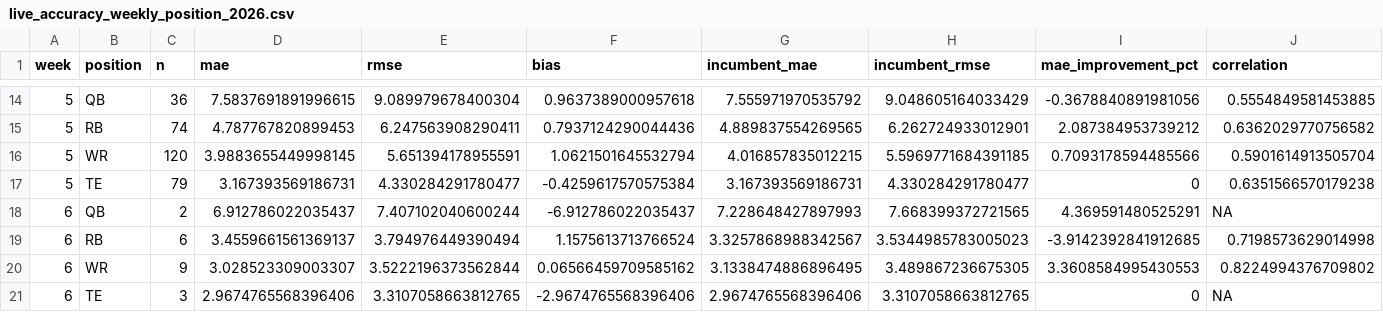
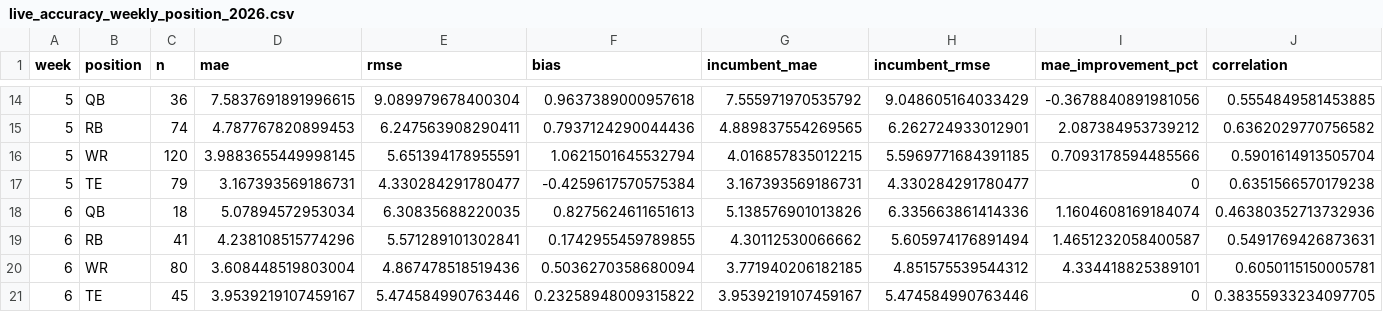
Before and after one commit to dpwrz/powers-newlon, a CSV file: output/live_accuracy_weekly_position_2026.csv, drawn as a sheet; only a part is shown, gaps mark what is left out; removed rows and columns are numbered as before the commit, all else as after; rows hold the shown columns only; the diff names each change by its address in the sheet, - before the commit and + after, or states it on an @@ line.

```diff
--- a/output/live_accuracy_weekly_position_2026.csv
+++ b/output/live_accuracy_weekly_position_2026.csv
-row 18: 6 | QB | 2 | 6.912786022035437 | 7.407102040600244 | -6.912786022035437 | 7.228648427897993 | 7.668399372721565 | 4.369591480525291 | NA
-row 19: 6 | RB | 6 | 3.4559661561369137 | 3.794976449390494 | 1.1575613713766524 | 3.3257868988342567 | 3.5344985783005023 | -3.9142392841912685 | 0.7198573629014998
-row 20: 6 | WR | 9 | 3.028523309003307 | 3.5222196373562844 | 0.06566459709585162 | 3.1338474886896495 | 3.489867236675305 | 3.3608584995430553 | 0.8224994376709802
-row 21: 6 | TE | 3 | 2.9674765568396406 | 3.3107058663812765 | -2.9674765568396406 | 2.9674765568396406 | 3.3107058663812765 | 0 | NA
+row 18: 6 | QB | 18 | 5.07894572953034 | 6.30835688220035 | 0.8275624611651613 | 5.138576901013826 | 6.335663861414336 | 1.1604608169184074 | 0.46380352713732936
+row 19: 6 | RB | 41 | 4.238108515774296 | 5.571289101302841 | 0.1742955459789855 | 4.30112530066662 | 5.605974176891494 | 1.4651232058400587 | 0.5491769426873631
+row 20: 6 | WR | 80 | 3.608448519803004 | 4.867478518519436 | 0.5036270358680094 | 3.771940206182185 | 4.851575539544312 | 4.334418825389101 | 0.6050115150005781
+row 21: 6 | TE | 45 | 3.9539219107459167 | 5.474584990763446 | 0.23258948009315822 | 3.9539219107459167 | 5.474584990763446 | 0 | 0.38355933234097705
```
Also changed, not shown: output/live_accuracy_biggest_misses_2026.csv, output/live_accuracy_cumulative_position_2026.csv, 7 other files.
